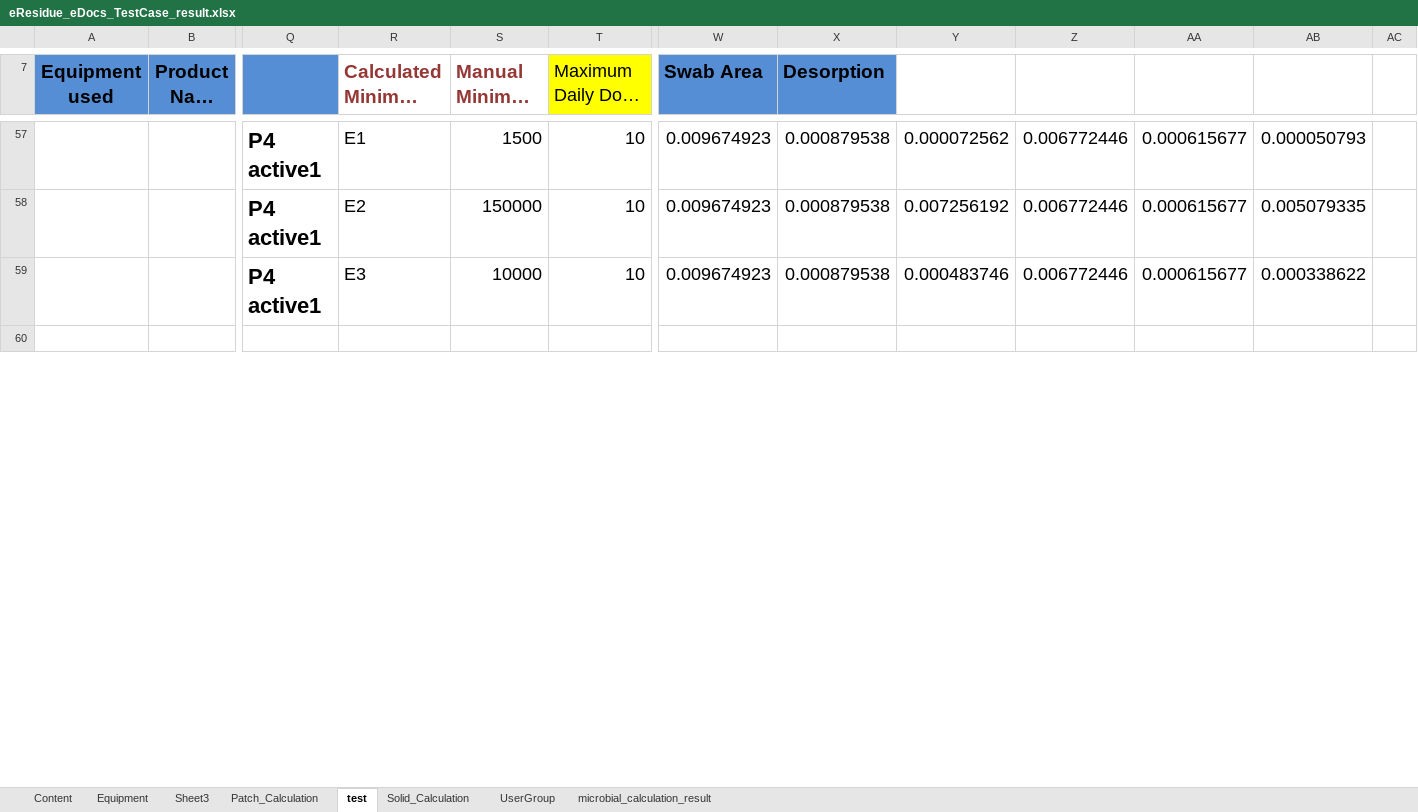
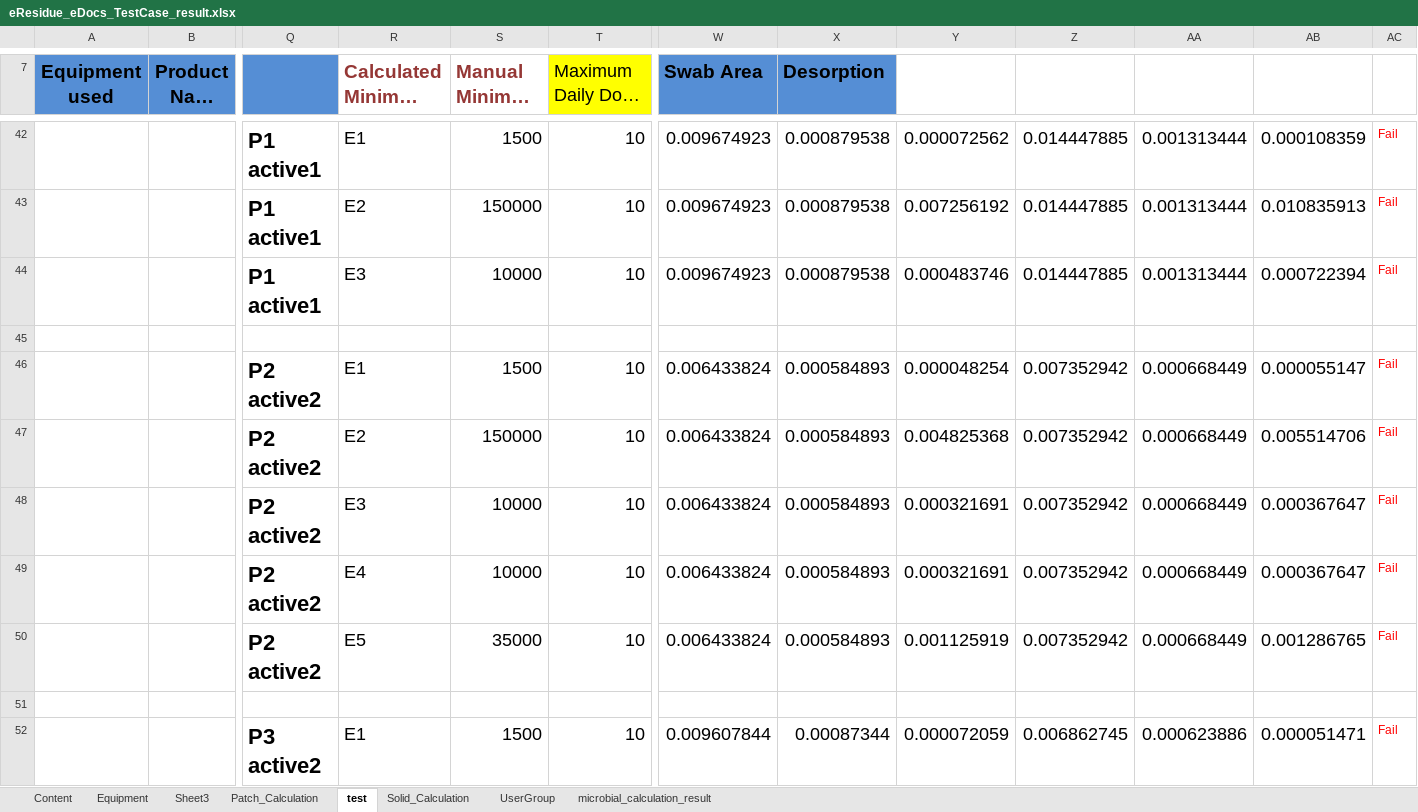
Before and after one commit to thiyagu13/CV-Docs, an Excel workbook: eResidue_CV_eDocs/bin/Test Data/eResidue_eDocs_TestCase_result.xlsx, sheet test, drawn as a sheet; only a part is shown, gaps mark what is left out; long unchanged cells end in …; values as stored, in another font and other column widths than the file's, no borders; charts and pictures not drawn; addresses are those after the commit; rows hold the shown columns only; the diff covers the shown part only; the diff names each change by its address in the sheet, - before the commit and + after, or states it on an @@ line.

Commit message:
residue update

```diff
--- a/eResidue_CV_eDocs/bin/Test Data/eResidue_eDocs_TestCase_result.xlsx (sheet test)
+++ b/eResidue_CV_eDocs/bin/Test Data/eResidue_eDocs_TestCase_result.xlsx (sheet test)
-Q42:Q44: P4 active1
+Q42:Q44: P1 active1
-Z42:Z44: 0.006772446
+Z42:Z44: 0.014447885
-AA42:AA44: 0.000615677
+AA42:AA44: 0.001313444
-AB42: 0.000050793
+AB42: 0.000108359
-AC42:AC44: (empty)
+AC42:AC44: Fail
-AB43: 0.005079335
+AB43: 0.010835913
-AB44: 0.000338622
+AB44: 0.000722394
+row 46:  |  | P2 active2 | E1 | 1500 | 10 | 0.006433824 | 0.000584893 | 0.000048254 | 0.007352942 | 0.000668449 | 0.000055147 | Fail
+row 47:  |  | P2 active2 | E2 | 150000 | 10 | 0.006433824 | 0.000584893 | 0.004825368 | 0.007352942 | 0.000668449 | 0.005514706 | Fail
+row 48:  |  | P2 active2 | E3 | 10000 | 10 | 0.006433824 | 0.000584893 | 0.000321691 | 0.007352942 | 0.000668449 | 0.000367647 | Fail
+row 49:  |  | P2 active2 | E4 | 10000 | 10 | 0.006433824 | 0.000584893 | 0.000321691 | 0.007352942 | 0.000668449 | 0.000367647 | Fail
+row 50:  |  | P2 active2 | E5 | 35000 | 10 | 0.006433824 | 0.000584893 | 0.001125919 | 0.007352942 | 0.000668449 | 0.001286765 | Fail
+row 51: (empty)
+row 52:  |  | P3 active2 | E1 | 1500 | 10 | 0.009607844 | 0.00087344 | 0.000072059 | 0.006862745 | 0.000623886 | 0.000051471 | Fail
```
Also changed, not shown: 9 added rows, 16 removed rows, 16 edited cells and cell formats elsewhere in this sheet, sheet microbial_calculation_result, eResidue_CV_eDocs/src/Test Data/eResidue_eDocs_TestCase_result.xlsx, 18 other files.
